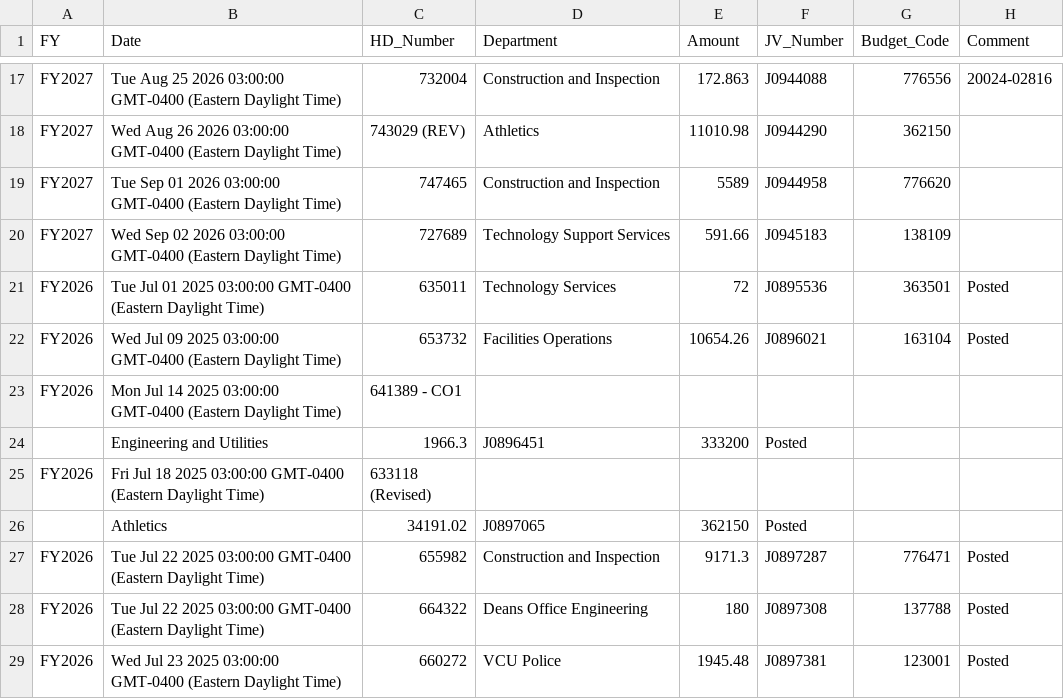
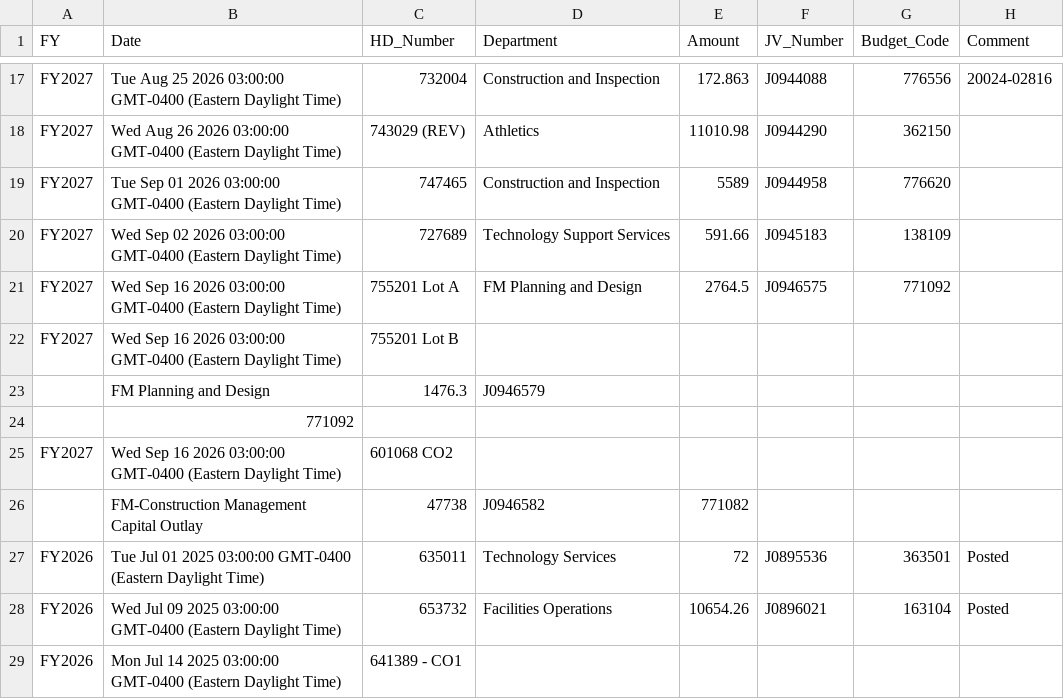
Before and after one commit to Tejesh18/vcu-finance-dashboard, a CSV file: data/jv_log_clean.csv, drawn as a sheet; only a part is shown, gaps mark what is left out; the shorter side is filled out with more unchanged rows.

Commit message:
Automated data refresh: jv_log_clean.csv

```diff
--- a/data/jv_log_clean.csv
+++ b/data/jv_log_clean.csv
@@ -20,2 +20,8 @@ FY2027,Tue Sep 01 2026 03:00:00 GMT-0400 (Eastern Daylight Time),747465,Construc
 FY2027,Wed Sep 02 2026 03:00:00 GMT-0400 (Eastern Daylight Time),727689,Technology Support Services,591.66,J0945183,138109,
+FY2027,Wed Sep 16 2026 03:00:00 GMT-0400 (Eastern Daylight Time),755201 Lot A,FM Planning and Design,2764.5,J0946575 ,771092,
+FY2027,Wed Sep 16 2026 03:00:00 GMT-0400 (Eastern Daylight Time),755201 Lot B
+,FM Planning and Design,1476.3,J0946579
+,771092,
+FY2027,Wed Sep 16 2026 03:00:00 GMT-0400 (Eastern Daylight Time),601068 CO2
+,FM-Construction Management Capital Outlay,47738,J0946582 ,771082,
 FY2026,Tue Jul 01 2025 03:00:00 GMT-0400 (Eastern Daylight Time),635011,Technology Services,72,J0895536,363501,Posted
```
